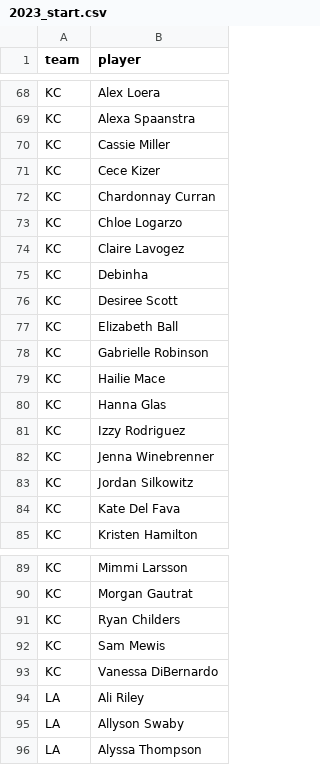
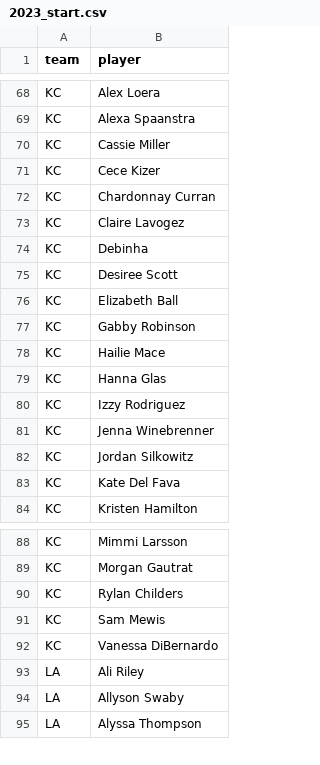
Before and after one commit to agale123/soccer-analytics, a CSV file: offseason-movement/nwsl/2023_start.csv, drawn as a sheet; only a part is shown, gaps mark what is left out.

Commit message:
Updated KC roster

```diff
--- a/offseason-movement/nwsl/2023_start.csv
+++ b/offseason-movement/nwsl/2023_start.csv
@@ -72,3 +72,2 @@ KC,Cece Kizer
 KC,Chardonnay Curran
-KC,Chloe Logarzo
 KC,Claire Lavogez
@@ -77,3 +76,3 @@ KC,Desiree Scott
 KC,Elizabeth Ball
-KC,Gabrielle Robinson
+KC,Gabby Robinson
 KC,Hailie Mace
@@ -90,3 +89,3 @@ KC,Mimmi Larsson
 KC,Morgan Gautrat
-KC,Ryan Childers
+KC,Rylan Childers
 KC,Sam Mewis
```
